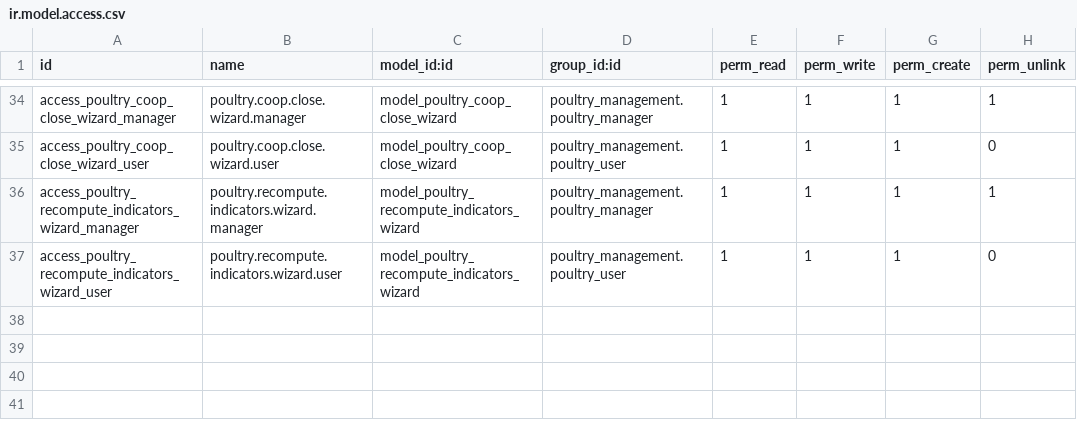
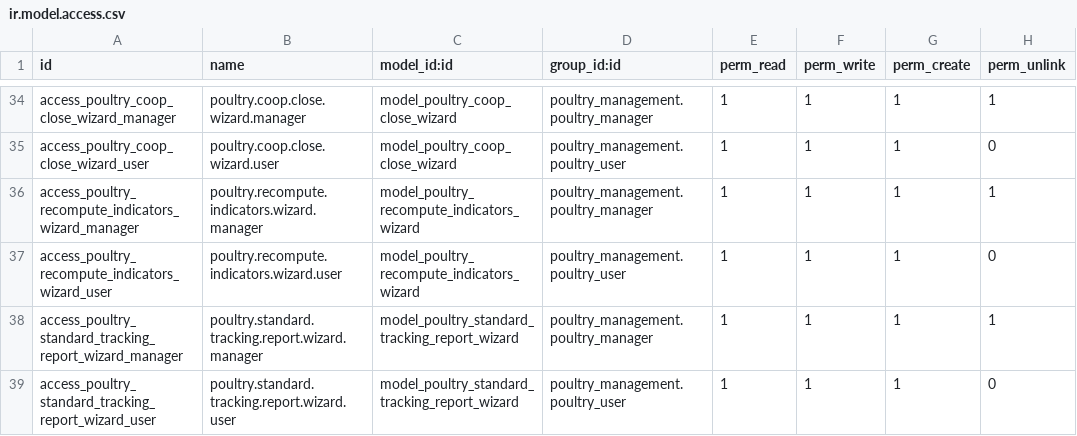
Before and after one commit to aceleradora-la/poultry_management, a CSV file: security/ir.model.access.csv, drawn as a sheet; only a part is shown, gaps mark what is left out; the diff names each change by its address in the sheet, - before the commit and + after, or states it on an @@ line.

```diff
--- a/security/ir.model.access.csv
+++ b/security/ir.model.access.csv
+row 38: access_poultry_standard_tracking_report_wizard_manager | poultry.standard.tracking.report.wizard.manager | model_poultry_standard_tracking_report_wizard | poultry_management.poultry_manager | 1 | 1 | 1 | 1
+row 39: access_poultry_standard_tracking_report_wizard_user | poultry.standard.tracking.report.wizard.user | model_poultry_standard_tracking_report_wizard | poultry_management.poultry_user | 1 | 1 | 1 | 0
```
Also changed, not shown: 11 other files.
